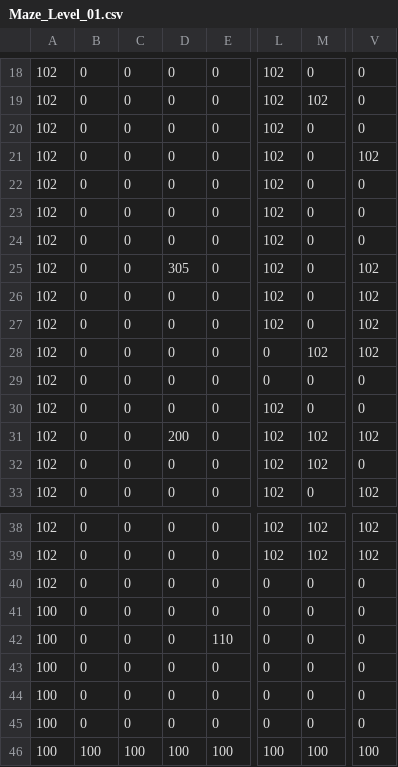
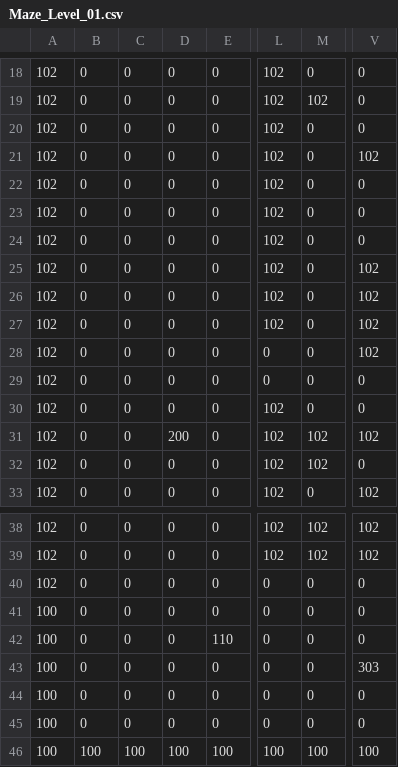
Before and after one commit to Butterkn1f/Studio-Project-3-SILI, a CSV file: App/Maps/Maze_Level_01.csv, drawn as a sheet; only a part is shown, gaps mark what is left out; the diff names each change by its address in the sheet, - before the commit and + after, or states it on an @@ line.

```diff
--- a/App/Maps/Maze_Level_01.csv
+++ b/App/Maps/Maze_Level_01.csv
-D25: 305
+D25: 0
-M28: 102
+M28: 0
-V43: 0
+V43: 303
```
Also changed, not shown: 6 other files.
